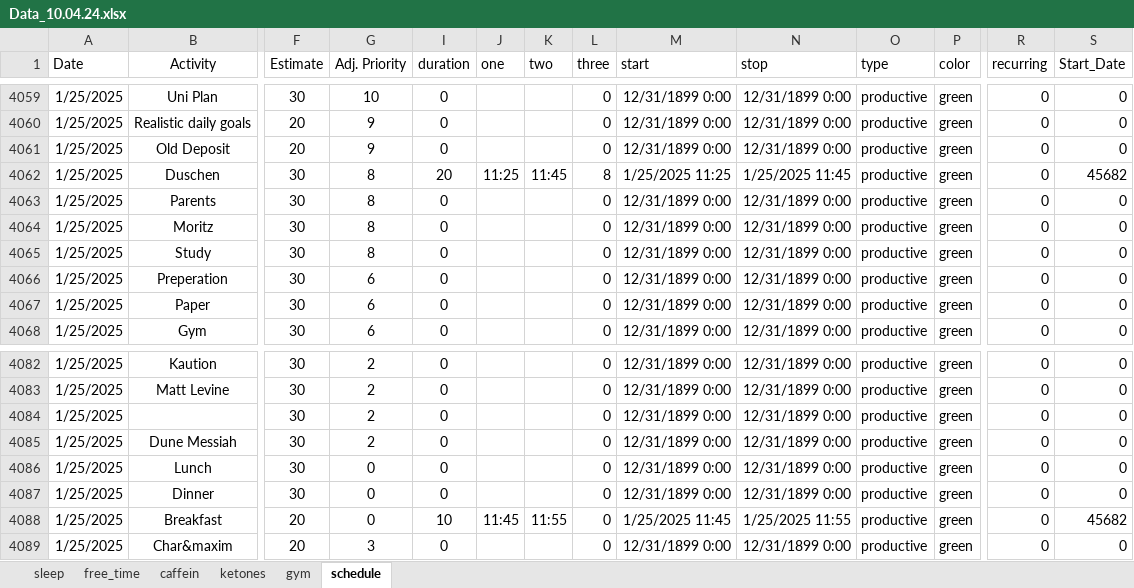
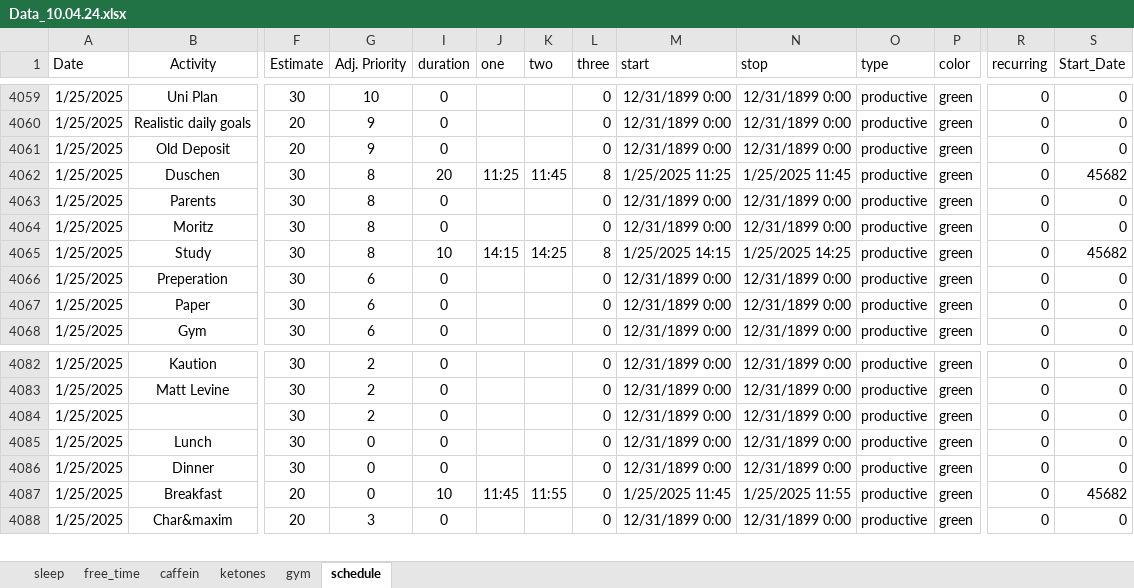
Before and after one commit to chris-kremer/dashapp, an Excel workbook: Data_10.04.24.xlsx, sheet schedule, drawn as a sheet; only a part is shown, gaps mark what is left out; values as stored, in another font and other column widths than the file's, no borders; conditional formats not drawn; rows hold the shown columns only; the diff names each change by its address in the sheet, - before the commit and + after, or states it on an @@ line.

Commit message:
Automated update for Excel file

```diff
--- a/Data_10.04.24.xlsx (sheet schedule)
+++ b/Data_10.04.24.xlsx (sheet schedule)
-I4065 (duration): 0
+I4065 (duration): 10
-J4065 (one): (empty)
+J4065 (one): 14:15
-K4065 (two): (empty)
+K4065 (two): 14:25
-L4065 (three): 0
+L4065 (three): 8
-M4065 (start): 12/31/1899 0:00
+M4065 (start): 1/25/2025 14:15
-N4065 (stop): 12/31/1899 0:00
+N4065 (stop): 1/25/2025 14:25
-S4065 (Start_Date): 0
+S4065 (Start_Date): 45682
-row 4085: 1/25/2025 | Dune Messiah | 30 | 2 | 0 |  |  | 0 | 12/31/1899 0:00 | 12/31/1899 0:00 | productive | green | 0 | 0
```
Also changed, not shown: sheet free_time.
